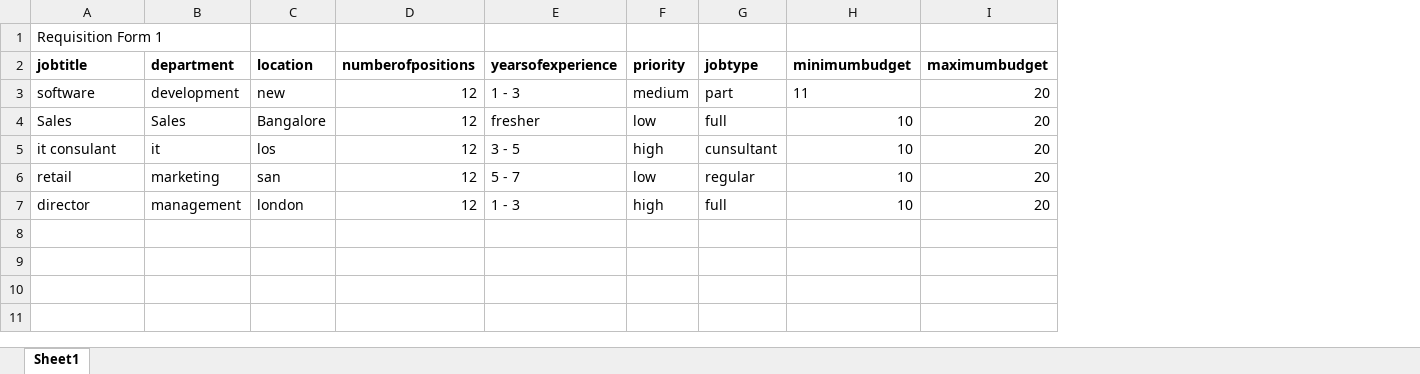
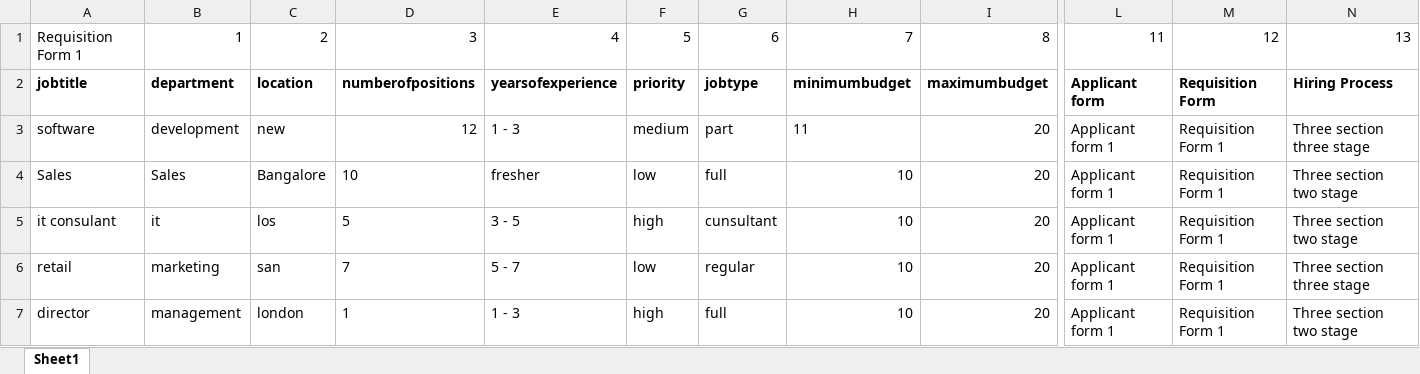
Before and after one commit to PavanCubic/PupetteerTestSuite, an Excel workbook: Excels/Requisition.xlsx, sheet Sheet1, drawn as a sheet; only a part is shown, gaps mark what is left out; values as stored, in another font and other column widths than the file's, no borders; the diff covers the shown part only; the diff names each change by its address in the sheet, - before the commit and + after, or states it on an @@ line.

```diff
--- a/Excels/Requisition.xlsx (sheet Sheet1)
+++ b/Excels/Requisition.xlsx (sheet Sheet1)
+column L, rows 1-7: 11 | Applicant form | Applicant form 1 | Applicant form 1 | Applicant form 1 | Applicant form 1 | Applicant form 1
+column M, rows 1-7: 12 | Requisition Form | Requisition Form 1 | Requisition Form 1 | Requisition Form 1 | Requisition Form 1 | Requisition Form 1
+column N, rows 1-7: 13 | Hiring Process | Three section three stage | Three section two stage | Three section two stage | Three section three stage | Three section two stage
-B1: (empty)
+B1: 1
-C1: (empty)
+C1: 2
-D1: (empty)
+D1: 3
-E1: (empty)
+E1: 4
-F1: (empty)
+F1: 5
-G1: (empty)
+G1: 6
-H1: (empty)
+H1: 7
-I1: (empty)
+I1: 8
-D4: 12
+D4: 10
-D5: 12
+D5: 5
-D6: 12
+D6: 7
-D7: 12
+D7: 1
```
Also changed, not shown: 2 edited cells elsewhere in this sheet, 4 other files.
